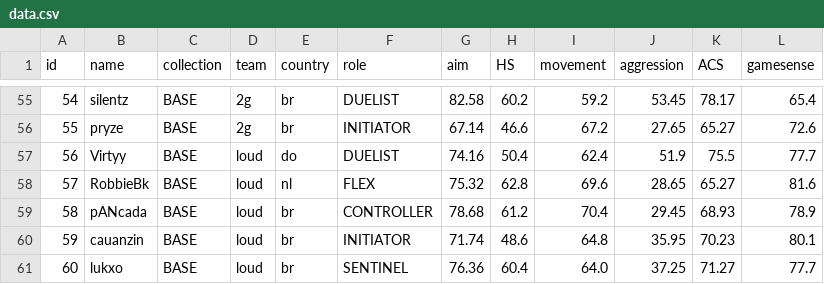
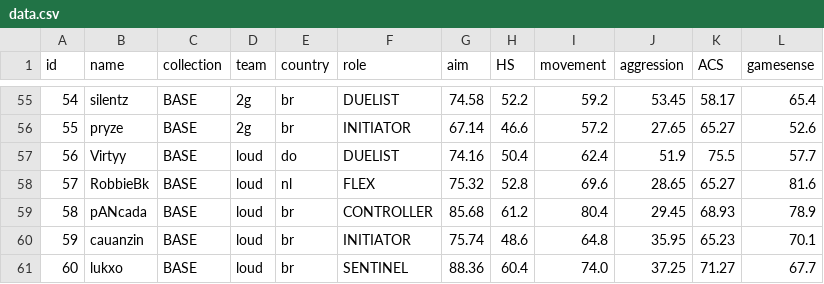
Before and after one commit to levisantosp/sabine, a CSV file: data.csv, drawn as a sheet; only a part is shown, gaps mark what is left out; the diff covers the shown part only.

```diff
--- a/data.csv
+++ b/data.csv
@@ -55,7 +55,7 @@ id,name,collection,team,country,role,aim,HS,movement,aggression,ACS,gamesense
-54,silentz,BASE,2g,br,DUELIST,82.58,60.2,59.2,53.45,78.17,65.4
-55,pryze,BASE,2g,br,INITIATOR,67.14,46.6,67.2,27.65,65.27,72.6
-56,Virtyy,BASE,loud,do,DUELIST,74.16,50.4,62.4,51.9,75.5,77.7
-57,RobbieBk,BASE,loud,nl,FLEX,75.32,62.8,69.6,28.65,65.27,81.6
-58,pANcada,BASE,loud,br,CONTROLLER,78.68,61.2,70.4,29.45,68.93,78.9
-59,cauanzin,BASE,loud,br,INITIATOR,71.74,48.6,64.8,35.95,70.23,80.1
-60,lukxo,BASE,loud,br,SENTINEL,76.36,60.4,64.0,37.25,71.27,77.7
+54,silentz,BASE,2g,br,DUELIST,74.58,52.2,59.2,53.45,58.17,65.4
+55,pryze,BASE,2g,br,INITIATOR,67.14,46.6,57.2,27.65,65.27,52.6
+56,Virtyy,BASE,loud,do,DUELIST,74.16,50.4,62.4,51.9,75.5,57.7
+57,RobbieBk,BASE,loud,nl,FLEX,75.32,52.8,69.6,28.65,65.27,81.6
+58,pANcada,BASE,loud,br,CONTROLLER,85.68,61.2,80.4,29.45,68.93,78.9
+59,cauanzin,BASE,loud,br,INITIATOR,75.74,48.6,64.8,35.95,65.23,70.1
+60,lukxo,BASE,loud,br,SENTINEL,88.36,60.4,74.0,37.25,71.27,67.7
```
Also changed, not shown: 32 edited cells elsewhere in this file, 1 other file.
